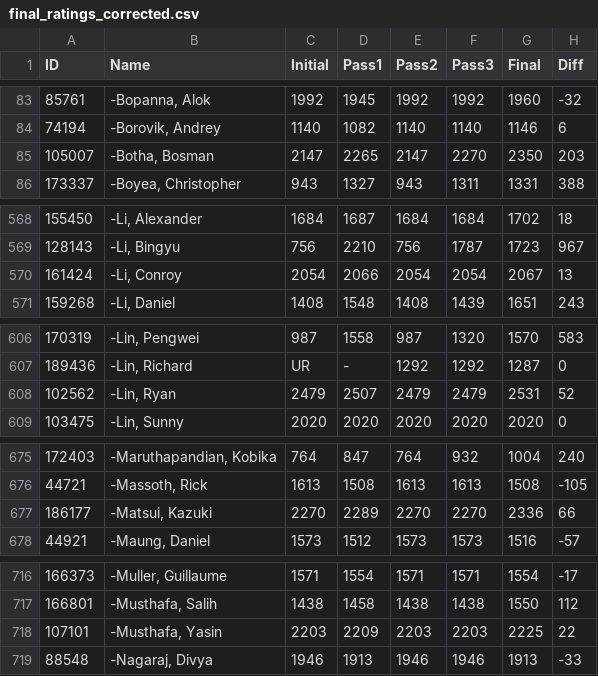
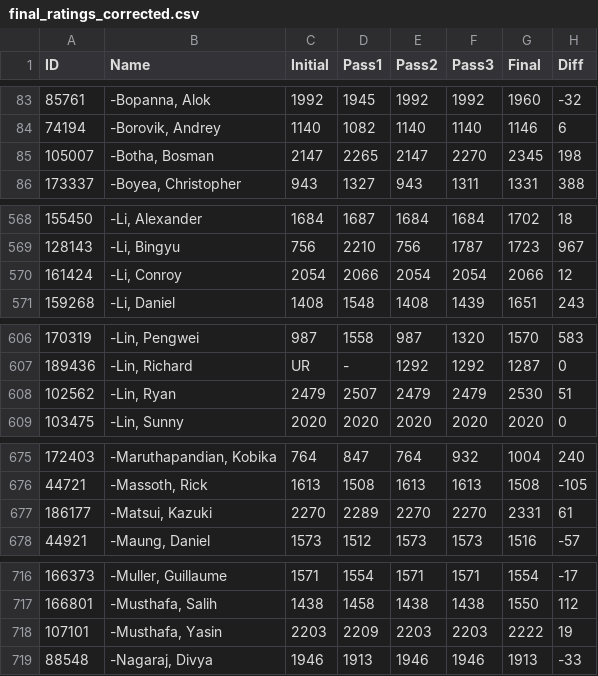
Before and after one commit to booktrailer/us-open, a CSV file: final_ratings_corrected.csv, drawn as a sheet; only a part is shown, gaps mark what is left out; the diff covers the shown part only.

```diff
--- a/final_ratings_corrected.csv
+++ b/final_ratings_corrected.csv
@@ -84,3 +84,3 @@ ID,Name,Initial,Pass1,Pass2,Pass3,Final,Diff
 74194,"-Borovik, Andrey",1140,1082,1140,1140,1146,6
-105007,"-Botha, Bosman",2147,2265,2147,2270,2350,203
+105007,"-Botha, Bosman",2147,2265,2147,2270,2345,198
 173337,"-Boyea, Christopher",943,1327,943,1311,1331,388
@@ -569,3 +569,3 @@ ID,Name,Initial,Pass1,Pass2,Pass3,Final,Diff
 128143,"-Li, Bingyu",756,2210,756,1787,1723,967
-161424,"-Li, Conroy",2054,2066,2054,2054,2067,13
+161424,"-Li, Conroy",2054,2066,2054,2054,2066,12
 159268,"-Li, Daniel",1408,1548,1408,1439,1651,243
@@ -607,3 +607,3 @@ ID,Name,Initial,Pass1,Pass2,Pass3,Final,Diff
 189436,"-Lin, Richard",UR,-,1292,1292,1287,0
-102562,"-Lin, Ryan",2479,2507,2479,2479,2531,52
+102562,"-Lin, Ryan",2479,2507,2479,2479,2530,51
 103475,"-Lin, Sunny",2020,2020,2020,2020,2020,0
@@ -676,3 +676,3 @@ ID,Name,Initial,Pass1,Pass2,Pass3,Final,Diff
 44721,"-Massoth, Rick",1613,1508,1613,1613,1508,-105
-186177,"-Matsui, Kazuki",2270,2289,2270,2270,2336,66
+186177,"-Matsui, Kazuki",2270,2289,2270,2270,2331,61
 44921,"-Maung, Daniel",1573,1512,1573,1573,1516,-57
@@ -717,3 +717,3 @@ ID,Name,Initial,Pass1,Pass2,Pass3,Final,Diff
 166801,"-Musthafa, Salih",1438,1458,1438,1438,1550,112
-107101,"-Musthafa, Yasin",2203,2209,2203,2203,2225,22
+107101,"-Musthafa, Yasin",2203,2209,2203,2203,2222,19
 88548,"-Nagaraj, Divya",1946,1913,1946,1946,1913,-33
```
Also changed, not shown: 46 edited cells elsewhere in this file.
